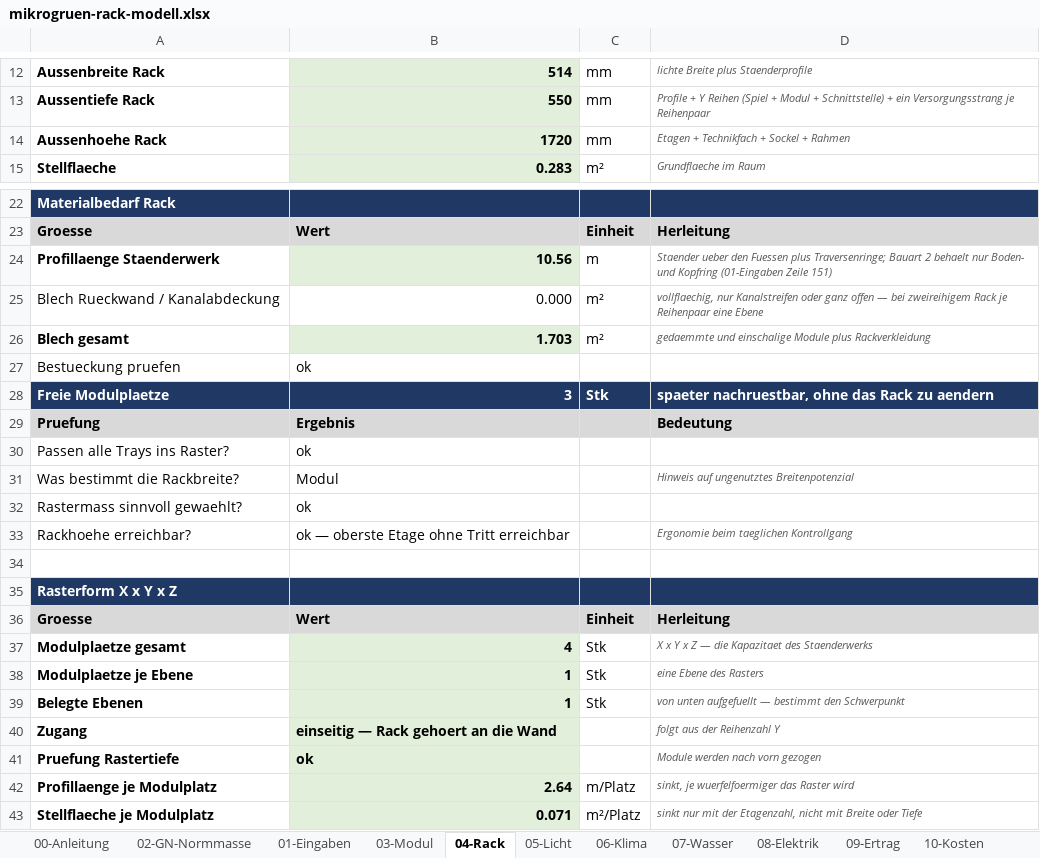
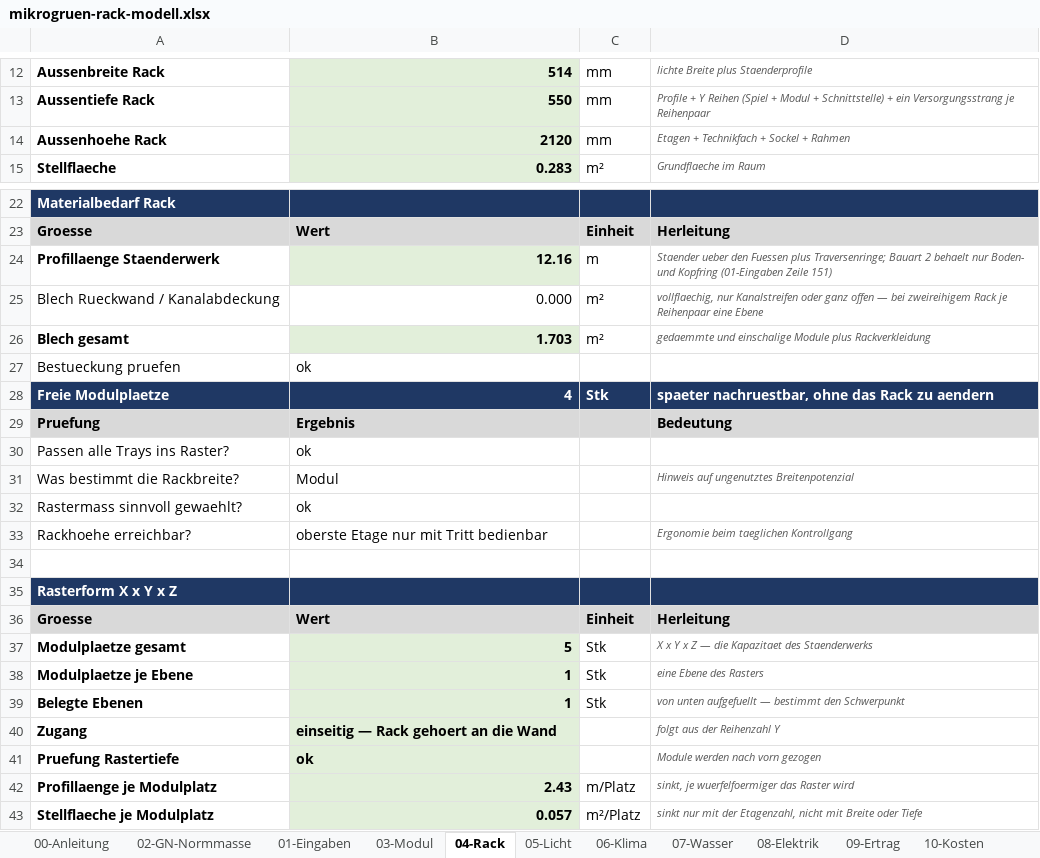
Before and after one commit to williamelsner2-alt/mikrogruen, an Excel workbook: mikrogruen-rack-modell.xlsx, sheet 04-Rack, drawn as a sheet; only a part is shown, gaps mark what is left out; values as stored, in another font and other column widths than the file's, no borders; the diff names each change by its address in the sheet, - before the commit and + after, or states it on an @@ line.

Commit message:
Auto-Sicherung 26.08.2026 13:18 - 2 Aenderung(en): mikrogruen-rack-modell.xlsx, werkzeuge

```diff
--- a/mikrogruen-rack-modell.xlsx (sheet 04-Rack)
+++ b/mikrogruen-rack-modell.xlsx (sheet 04-Rack)
-B14: 1720
+B14: 2120
-B24: 10.56
+B24: 12.16
-B28: 3
+B28: 4
-B33: ok — oberste Etage ohne Tritt erreichbar
+B33: oberste Etage nur mit Tritt bedienbar
-B37: 4
+B37: 5
-B42: 2.64
+B42: 2.43
-B43: 0.071
+B43: 0.057
```
Also changed, not shown: sheet 15-Tragstruktur, sheet 11-Massen-Statik, sheet 10-Kosten, sheet 12-Installationsgrenzen, sheet 13-Zuschnitt, sheet 16-CAD-Parameter, 1 more sheet, 1 other file.
